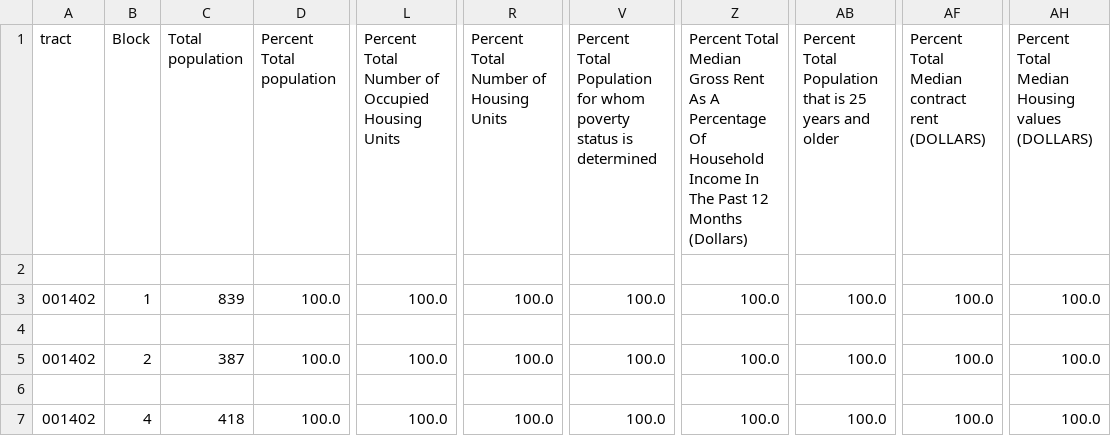
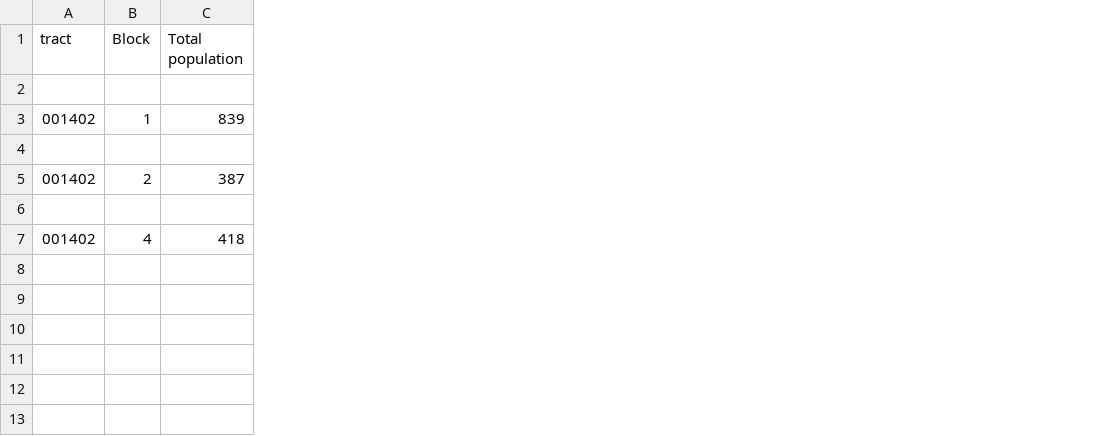
Before and after one commit to gentrification-ub/Data_from_UScensus, a CSV file: UBgentrification_data.csv, drawn as a sheet; only a part is shown, gaps mark what is left out; the diff names each change by its address in the sheet, - before the commit and + after, or states it on an @@ line.

```diff
--- a/UBgentrification_data.csv
+++ b/UBgentrification_data.csv
-column D (Percent Total population), rows 3-7: 100.0 |  | 100.0 |  | 100.0
-column L, rows 1-7: Percent Total Number of Occupied Housing Units |  | 100.0 |  | 100.0 |  | 100.0
-column R, rows 1-7: Percent Total Number of Housing Units |  | 100.0 |  | 100.0 |  | 100.0
-column V, rows 1-7: Percent Total Population for whom poverty status is determined |  | 100.0 |  | 100.0 |  | 100.0
-column Z, rows 1-7: Percent Total Median Gross Rent As A Percentage Of Household Income In The Past 12 Months (Dollars) |  | 100.0 |  | 100.0 |  | 100.0
-column AB, rows 1-7: Percent Total Population that is 25 years and older |  | 100.0 |  | 100.0 |  | 100.0
-column AF, rows 1-7: Percent Total Median contract rent (DOLLARS) |  | 100.0 |  | 100.0 |  | 100.0
-column AH, rows 1-7: Percent Total Median Housing values (DOLLARS) |  | 100.0 |  | 100.0 |  | 100.0
```
Also changed, not shown: 1 other file.
